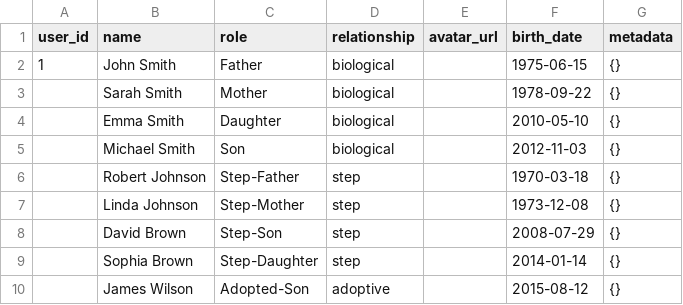
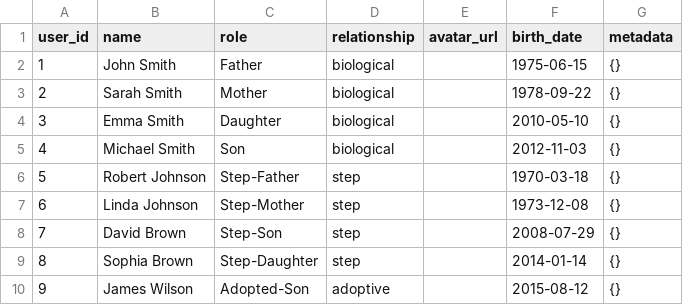
Before and after one commit to ayishagisel/Family-Pursuit, a CSV file: data/family_members.csv, drawn as a sheet.

```diff
--- a/data/family_members.csv
+++ b/data/family_members.csv
@@ -2,9 +2,9 @@ user_id,name,role,relationship,avatar_url,birth_date,metadata
 1,John Smith,Father,biological,,1975-06-15,{}
-,Sarah Smith,Mother,biological,,1978-09-22,{}
-,Emma Smith,Daughter,biological,,2010-05-10,{}
-,Michael Smith,Son,biological,,2012-11-03,{}
-,Robert Johnson,Step-Father,step,,1970-03-18,{}
-,Linda Johnson,Step-Mother,step,,1973-12-08,{}
-,David Brown,Step-Son,step,,2008-07-29,{}
-,Sophia Brown,Step-Daughter,step,,2014-01-14,{}
-,James Wilson,Adopted-Son,adoptive,,2015-08-12,{}
+2,Sarah Smith,Mother,biological,,1978-09-22,{}
+3,Emma Smith,Daughter,biological,,2010-05-10,{}
+4,Michael Smith,Son,biological,,2012-11-03,{}
+5,Robert Johnson,Step-Father,step,,1970-03-18,{}
+6,Linda Johnson,Step-Mother,step,,1973-12-08,{}
+7,David Brown,Step-Son,step,,2008-07-29,{}
+8,Sophia Brown,Step-Daughter,step,,2014-01-14,{}
+9,James Wilson,Adopted-Son,adoptive,,2015-08-12,{}
```
